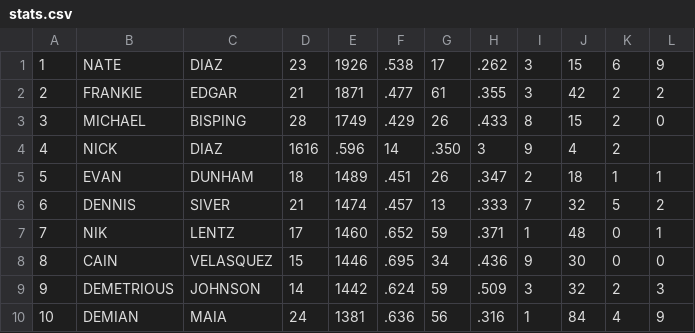
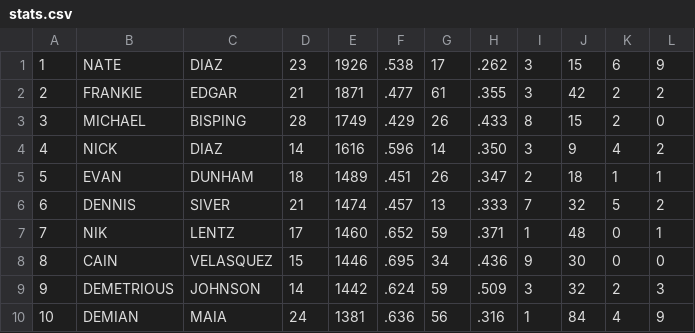
Before and after one commit to tdhuynh/sports_search_engine, a CSV file: stats.csv, drawn as a sheet.

```diff
--- a/stats.csv
+++ b/stats.csv
@@ -3,3 +3,3 @@
 3,MICHAEL,BISPING,28,1749,.429,26,.433,8,15,2,0
-4,NICK,DIAZ,1616,.596,14,.350,3,9,4,2
+4,NICK,DIAZ,14,1616,.596,14,.350,3,9,4,2
 5,EVAN,DUNHAM,18,1489,.451,26,.347,2,18,1,1
```
Also changed, not shown: 1 other file.
